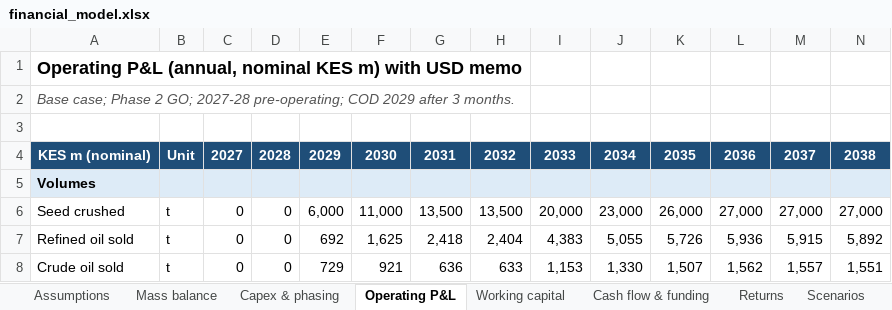
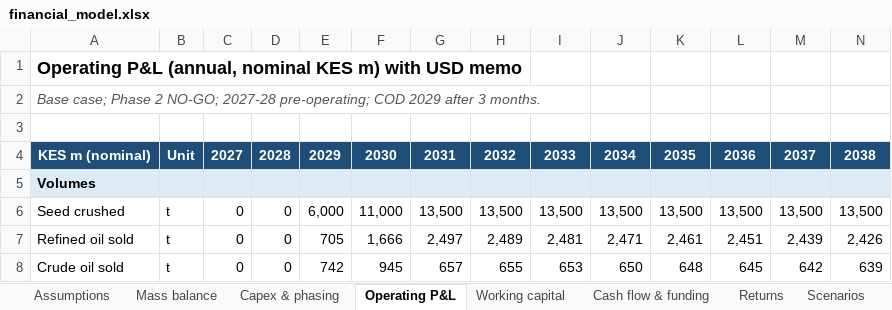
Before and after one commit to bkkirui/myproject, an Excel workbook: business_plans/Oilseed crushing and feed mill/model/financial_model.xlsx, sheet Operating P&L, drawn as a sheet; only a part is shown; values as stored, in another font and other column widths than the file's, no borders; the diff covers the shown part only; the diff names each change by its address in the sheet, - before the commit and + after, or states it on an @@ line.

```diff
--- a/business_plans/Oilseed crushing and feed mill/model/financial_model.xlsx (sheet Operating P&L)
+++ b/business_plans/Oilseed crushing and feed mill/model/financial_model.xlsx (sheet Operating P&L)
-A2: …Phase 2 GO; 2027-28 pre-operating;…
+A2: …Phase 2 NO-GO; 2027-28 pre-operating;…
-I6: 20,000
+I6: 13,500
-J6: 23,000
+J6: 13,500
-K6: 26,000
+K6: 13,500
-L6: 27,000
+L6: 13,500
-M6: 27,000
+M6: 13,500
-N6: 27,000
+N6: 13,500
-E7: 692
+E7: 705
-F7: 1,625
+F7: 1,666
-G7: 2,418
+G7: 2,497
-H7: 2,404
+H7: 2,489
-I7: 4,383
+I7: 2,481
-J7: 5,055
+J7: 2,471
-K7: 5,726
+K7: 2,461
-L7: 5,936
+L7: 2,451
-M7: 5,915
+M7: 2,439
-N7: 5,892
+N7: 2,426
-E8: 729
+E8: 742
-F8: 921
+F8: 945
-G8: 636
+G8: 657
-H8: 633
+H8: 655
-I8: 1,153
+I8: 653
-J8: 1,330
+J8: 650
-K8: 1,507
+K8: 648
-L8: 1,562
+L8: 645
-M8: 1,557
+M8: 642
-N8: 1,551
+N8: 639
```
Also changed, not shown: 493 edited cells elsewhere in this sheet, sheet Scenarios, sheet Sensitivities, sheet Mass balance, sheet Cash flow & funding, sheet Survival-weighted, sheet Returns, 4 more sheets, other sheet tabs, 13 other files.
